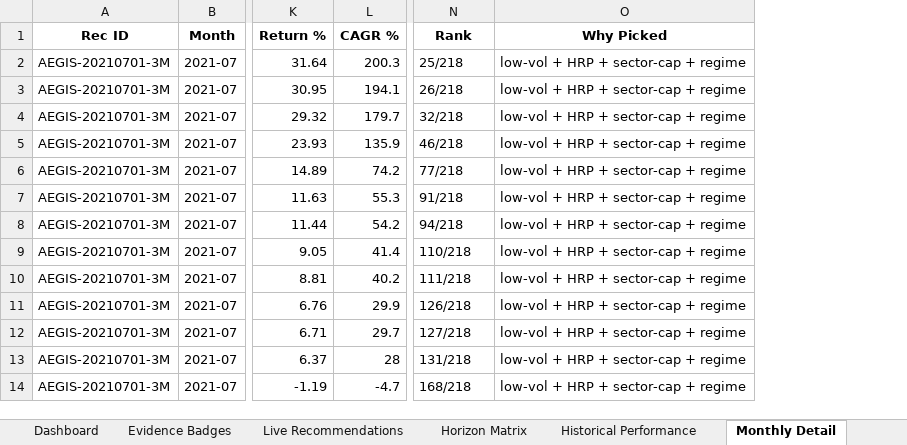
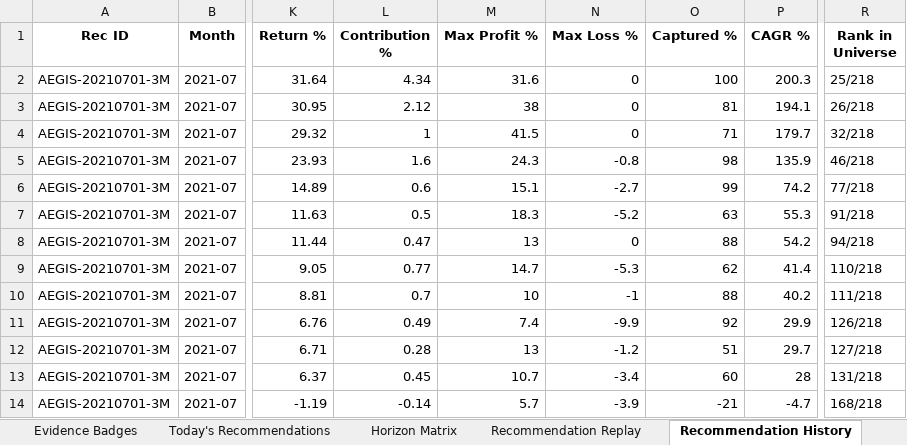
Before and after one commit to gujja330/NexaQuant, an Excel workbook: reports/AEGIS_2026-06-25.xlsx, sheet Recommendation History, drawn as a sheet; only a part is shown, gaps mark what is left out; values as stored, in another font and other column widths than the file's, no borders; removed rows and columns are numbered as before the commit, all else as after; the diff names each change by its address in the sheet, - before the commit and + after, or states it on an @@ line.

```diff
--- a/reports/AEGIS_2026-06-25.xlsx (sheet Recommendation History)
+++ b/reports/AEGIS_2026-06-25.xlsx (sheet Recommendation History)
-sheet tab: Live Recommendations
+sheet tab: Today's Recommendations
-sheet tab: Historical Performance
+sheet tab: Recommendation Replay
-sheet tab: Monthly Detail
+sheet tab: Recommendation History
+column L (Contribution %), rows 2-14: 4.34 | 2.12 | 1 | 1.6 | 0.6 | 0.5 | 0.47 | 0.77 | 0.7 | 0.49 | 0.28 | 0.45 | -0.14
+column M (Max Profit %), rows 2-14: 31.6 | 38 | 41.5 | 24.3 | 15.1 | 18.3 | 13 | 14.7 | 10 | 7.4 | 13 | 10.7 | 5.7
+column N (Max Loss %), rows 2-14: 0 | 0 | 0 | -0.8 | -2.7 | -5.2 | 0 | -5.3 | -1 | -9.9 | -1.2 | -3.4 | -3.9
+column O (Captured %), rows 2-14: 100 | 81 | 71 | 98 | 99 | 63 | 88 | 62 | 88 | 92 | 51 | 60 | -21
-column O (Why Picked), rows 2-14: all low-vol + HRP + sector-cap + regime
-R1: Rank
+R1: Rank in Universe
```
Also changed, not shown: sheet Today's Recommendations, sheet Selection Decision, sheet Statistics, other sheet tabs, 2 other files.
